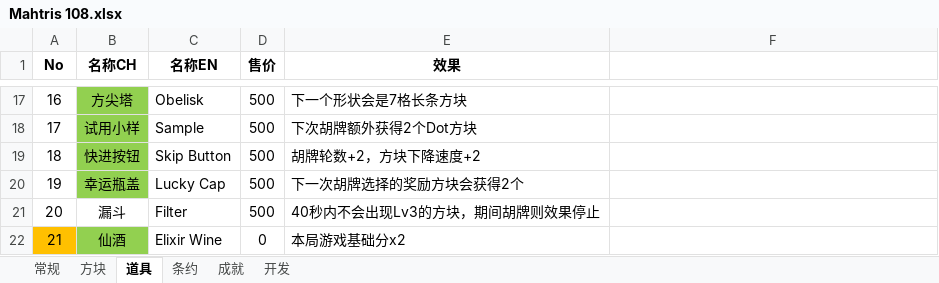
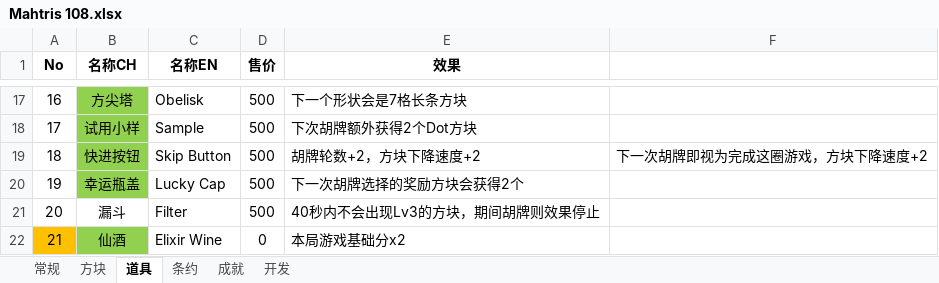
Before and after one commit to zxy199193/Mahtris-108, an Excel workbook: Mahtris 108/Assets/Document/Mahtris 108.xlsx, sheet 道具, drawn as a sheet; only a part is shown, gaps mark what is left out; values as stored, in another font and other column widths than the file's, no borders; the diff names each change by its address in the sheet, - before the commit and + after, or states it on an @@ line.

```diff
--- a/Mahtris 108/Assets/Document/Mahtris 108.xlsx (sheet 道具)
+++ b/Mahtris 108/Assets/Document/Mahtris 108.xlsx (sheet 道具)
-F19: (empty)
+F19: 下一次胡牌即视为完成这圈游戏，方块下降速度+2
```
Also changed, not shown: sheet 条约, sheet 常规, sheet 开发, 35 other files.
